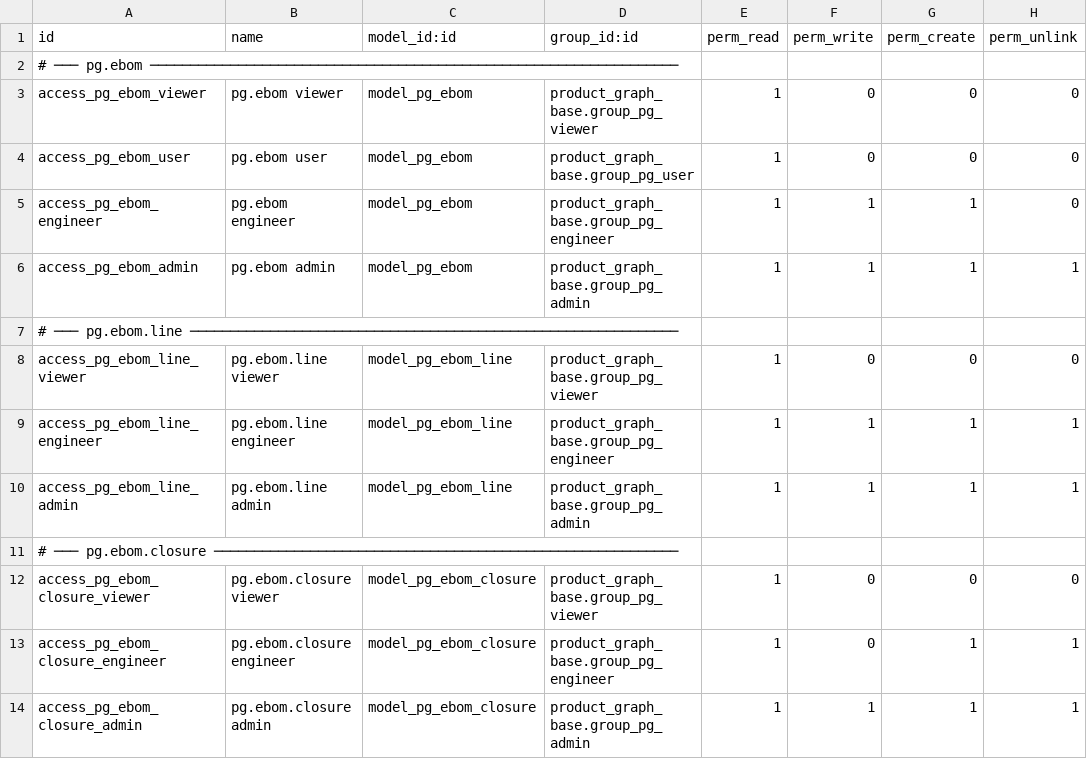
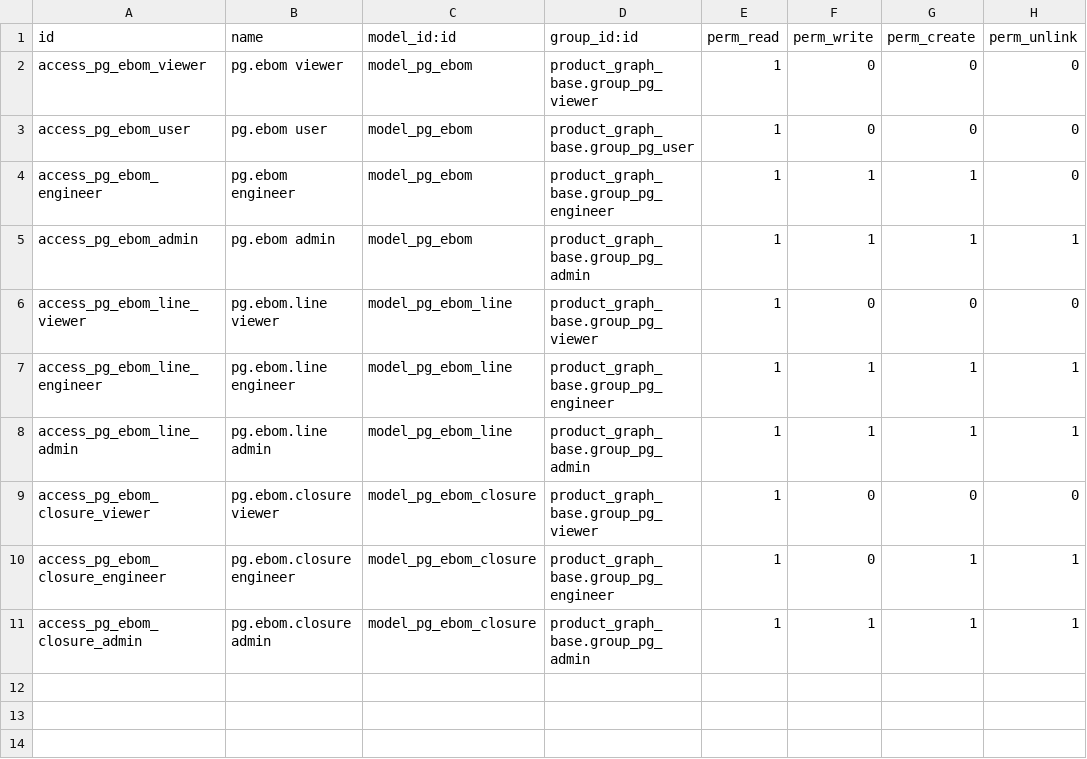
Before and after one commit to dangelojohn/productgraph-v19, a CSV file: addons/product_graph_ebom/security/ir.model.access.csv, drawn as a sheet; the diff names each change by its address in the sheet, - before the commit and + after, or states it on an @@ line.

Commit message:
fix: strip # comment dividers from ir.model.access.csv (Odoo 19 parser strict)

```diff
--- a/addons/product_graph_ebom/security/ir.model.access.csv
+++ b/addons/product_graph_ebom/security/ir.model.access.csv
-row 2: # ─── pg.ebom ──────────────────────────────────────────────────────────────────
-row 7: # ─── pg.ebom.line ─────────────────────────────────────────────────────────────
-row 11: # ─── pg.ebom.closure ──────────────────────────────────────────────────────────
```
Also changed, not shown: addons/product_graph_base/security/ir.model.access.csv, addons/product_graph_release/security/ir.model.access.csv, 1 other file.
